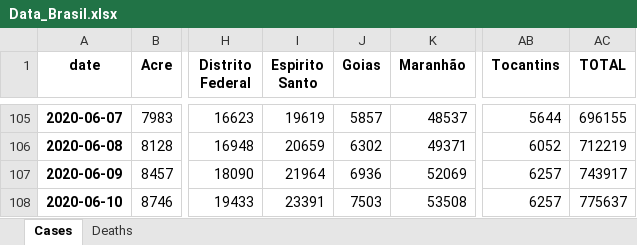
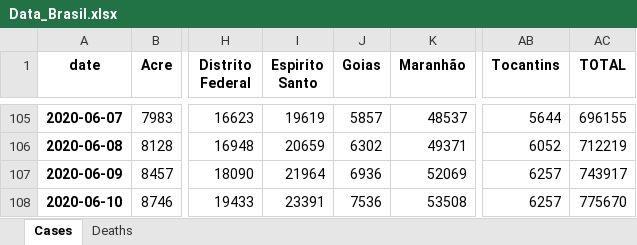
Before and after one commit to allissondantas/BIOCOMSC-COVID19-MAT2PY, an Excel workbook: data/Data_Brasil.xlsx, sheet Cases, drawn as a sheet; only a part is shown, gaps mark what is left out; values as stored, in another font and other column widths than the file's, no borders; the diff names each change by its address in the sheet, - before the commit and + after, or states it on an @@ line.

```diff
--- a/data/Data_Brasil.xlsx (sheet Cases)
+++ b/data/Data_Brasil.xlsx (sheet Cases)
-J108 (Goias): 7503
+J108 (Goias): 7536
-AC108 (TOTAL): 775637
+AC108 (TOTAL): 775670
```
Also changed, not shown: 58 other files.
